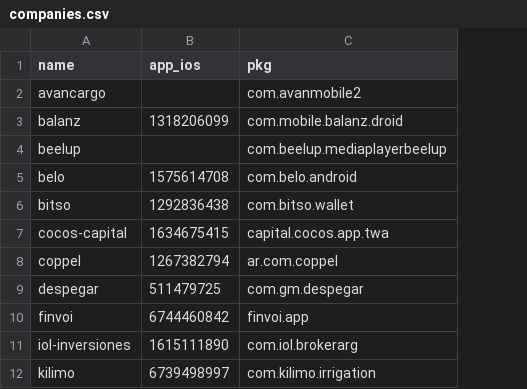
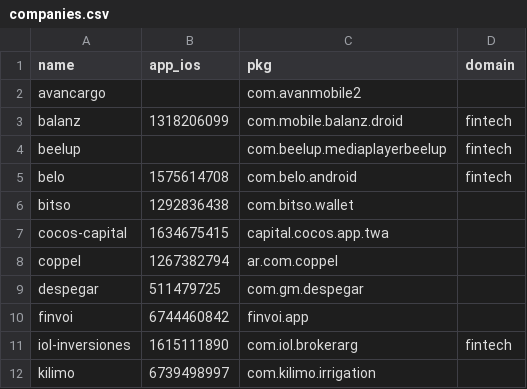
Before and after one commit to nachomondino1/review_analysis, a CSV file: data/companies.csv, drawn as a sheet; only a part is shown; the diff names each change by its address in the sheet, - before the commit and + after, or states it on an @@ line.

```diff
--- a/data/companies.csv
+++ b/data/companies.csv
+column D (domain), rows 3-11: fintech | fintech | fintech |  |  |  |  |  | fintech
```
Also changed, not shown: 5 other files.
